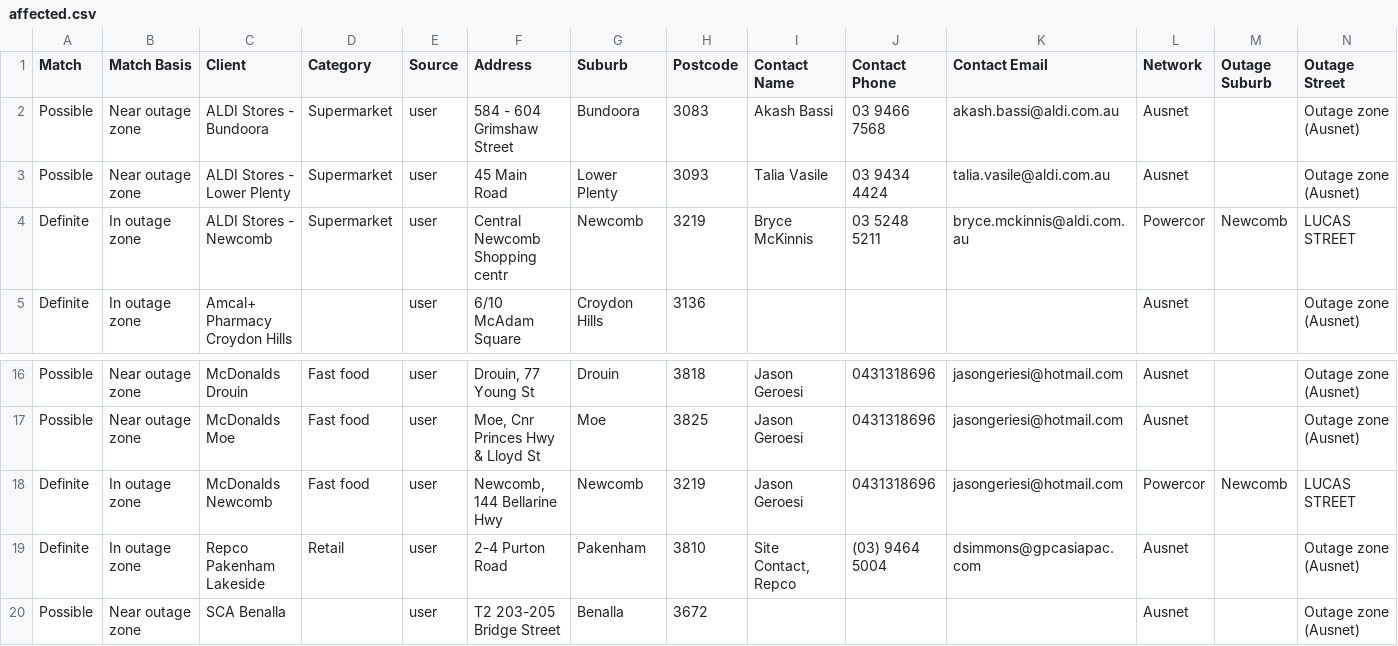
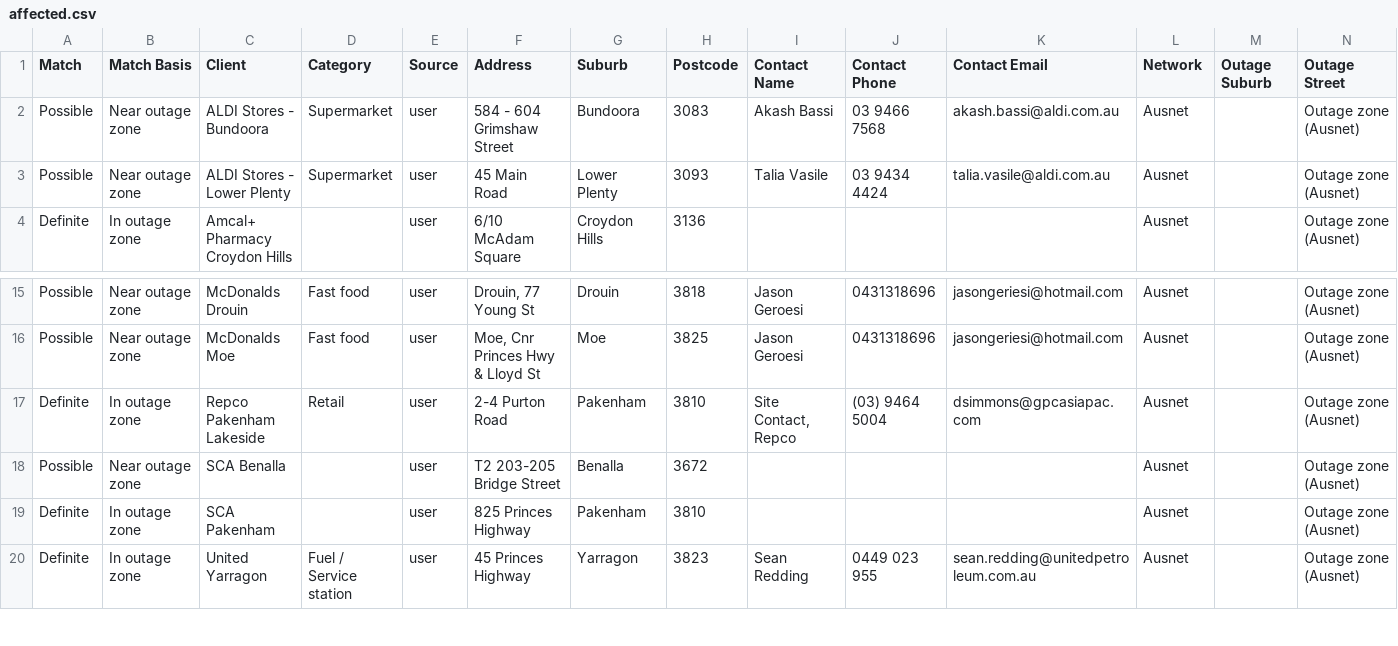
Before and after one commit to Nexus-Energy393/jemena-outages, a CSV file: docs/affected.csv, drawn as a sheet; only a part is shown, gaps mark what is left out; the shorter side is filled out with more unchanged rows; rows hold the shown columns only; the diff names each change by its address in the sheet, - before the commit and + after, or states it on an @@ line.

```diff
--- a/docs/affected.csv
+++ b/docs/affected.csv
-row 4: Definite | In outage zone | ALDI Stores - Newcomb | Supermarket | user | Central Newcomb Shopping centr | Newcomb | 3219 | Bryce McKinnis | 03 5248 5211 | bryce.mckinnis@aldi.com.au | Powercor | Newcomb | LUCAS STREET
-row 18: Definite | In outage zone | McDonalds Newcomb | Fast food | user | Newcomb, 144 Bellarine Hwy | Newcomb | 3219 | Jason Geroesi | 0431318696 | jasongeriesi@hotmail.com | Powercor | Newcomb | LUCAS STREET
```
Also changed, not shown: 4 other files.
